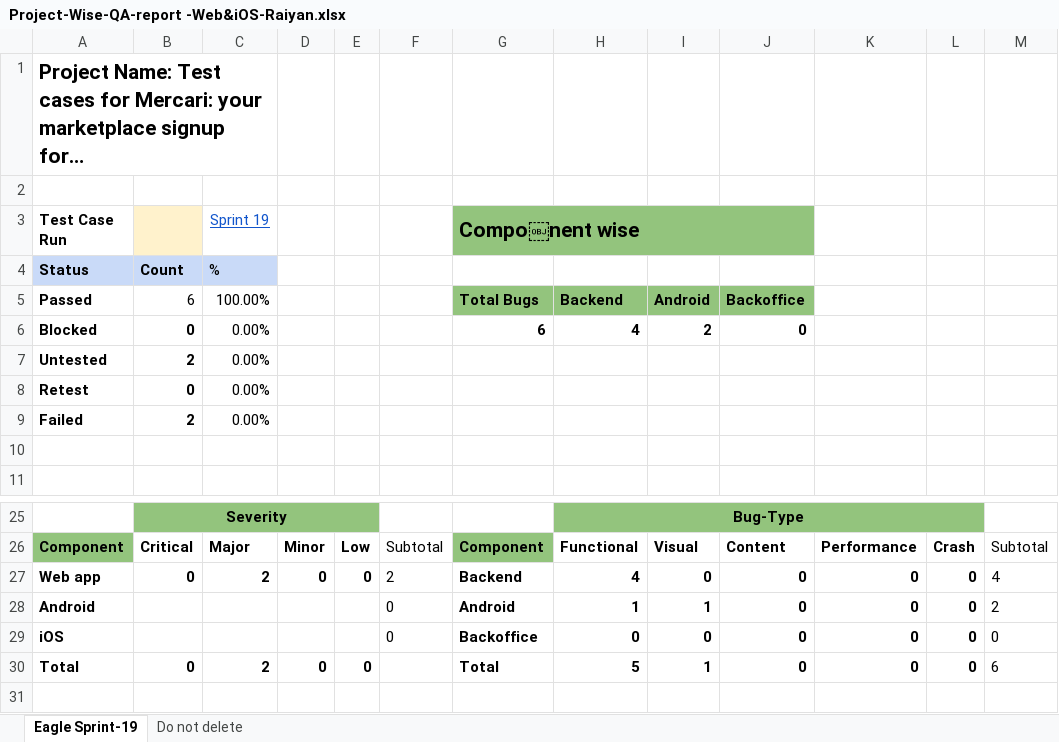
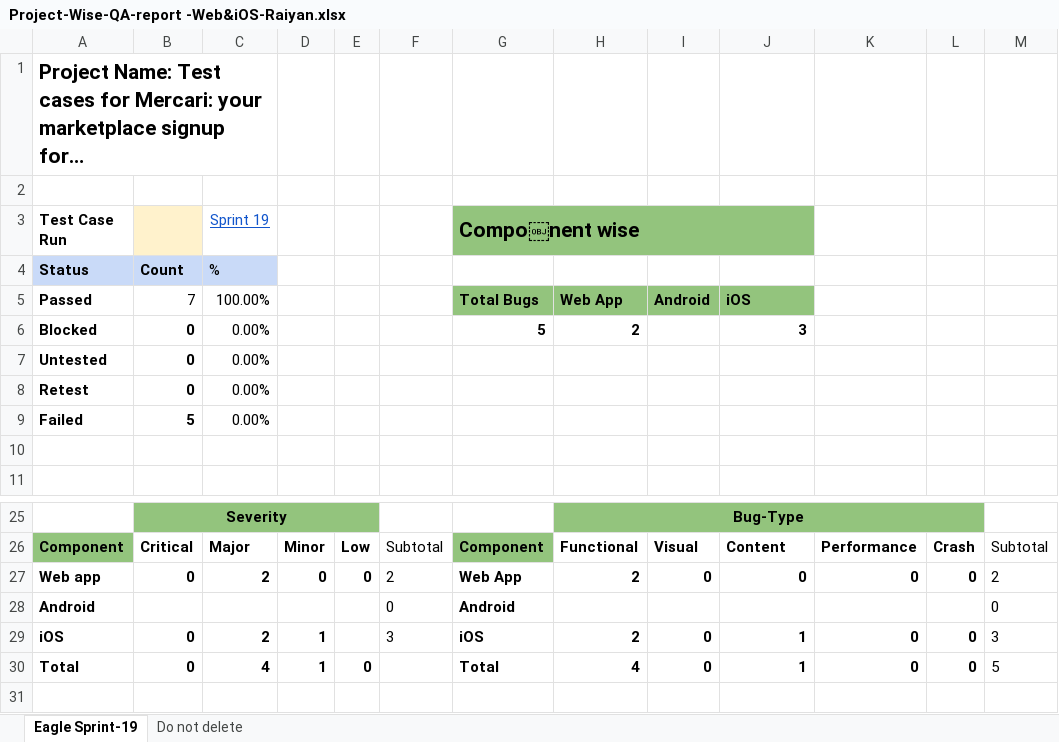
Before and after one commit to RaiyanTanzim/TestCase_Mercari-YourMarketplace_App, an Excel workbook: Project-Wise-QA-report -Web&iOS-Raiyan.xlsx, sheet Eagle Sprint-19, drawn as a sheet; only a part is shown, gaps mark what is left out; long unchanged cells end in …; values as stored, in another font and other column widths than the file's, no borders; charts and pictures not drawn; the diff names each change by its address in the sheet, - before the commit and + after, or states it on an @@ line.

Commit message:
second commit

```diff
--- a/Project-Wise-QA-report -Web&iOS-Raiyan.xlsx (sheet Eagle Sprint-19)
+++ b/Project-Wise-QA-report -Web&iOS-Raiyan.xlsx (sheet Eagle Sprint-19)
-B5: 6
+B5: 7
-H5: Backend
+H5: Web App
-J5: Backoffice
+J5: iOS
-G6 (Compo￼nent wise): 6
+G6 (Compo￼nent wise): 5
-H6: 4
+H6: 2
-I6: 2
+I6: (empty)
-J6: 0
+J6: 3
-B7: 2
+B7: 0
-B9: 2
+B9: 5
-G27 (Compo￼nent wise): Backend
+G27 (Compo￼nent wise): Web App
-H27: 4
+H27: 2
-M27: 4
+M27: 2
-H28: 1
+H28: (empty)
-I28: 1
+I28: (empty)
-J28: 0
+J28: (empty)
-K28: 0
+K28: (empty)
-L28: 0
+L28: (empty)
-M28: 2
+M28: 0
-B29: (empty)
+B29: 0
-C29 (Sprint 19): (empty)
+C29 (Sprint 19): 2
-D29: (empty)
+D29: 1
-F29: 0
+F29: 3
-G29 (Compo￼nent wise): Backoffice
+G29 (Compo￼nent wise): iOS
-H29: 0
+H29: 2
-J29:J30: 0
+J29:J30: 1
-M29: 0
+M29: 3
-C30 (Sprint 19): 2
+C30 (Sprint 19): 4
-D30: 0
+D30: 1
-H30: 5
+H30: 4
-I30: 1
+I30: 0
-M30: 6
+M30: 5
```
Also changed, not shown: charts or pictures.
